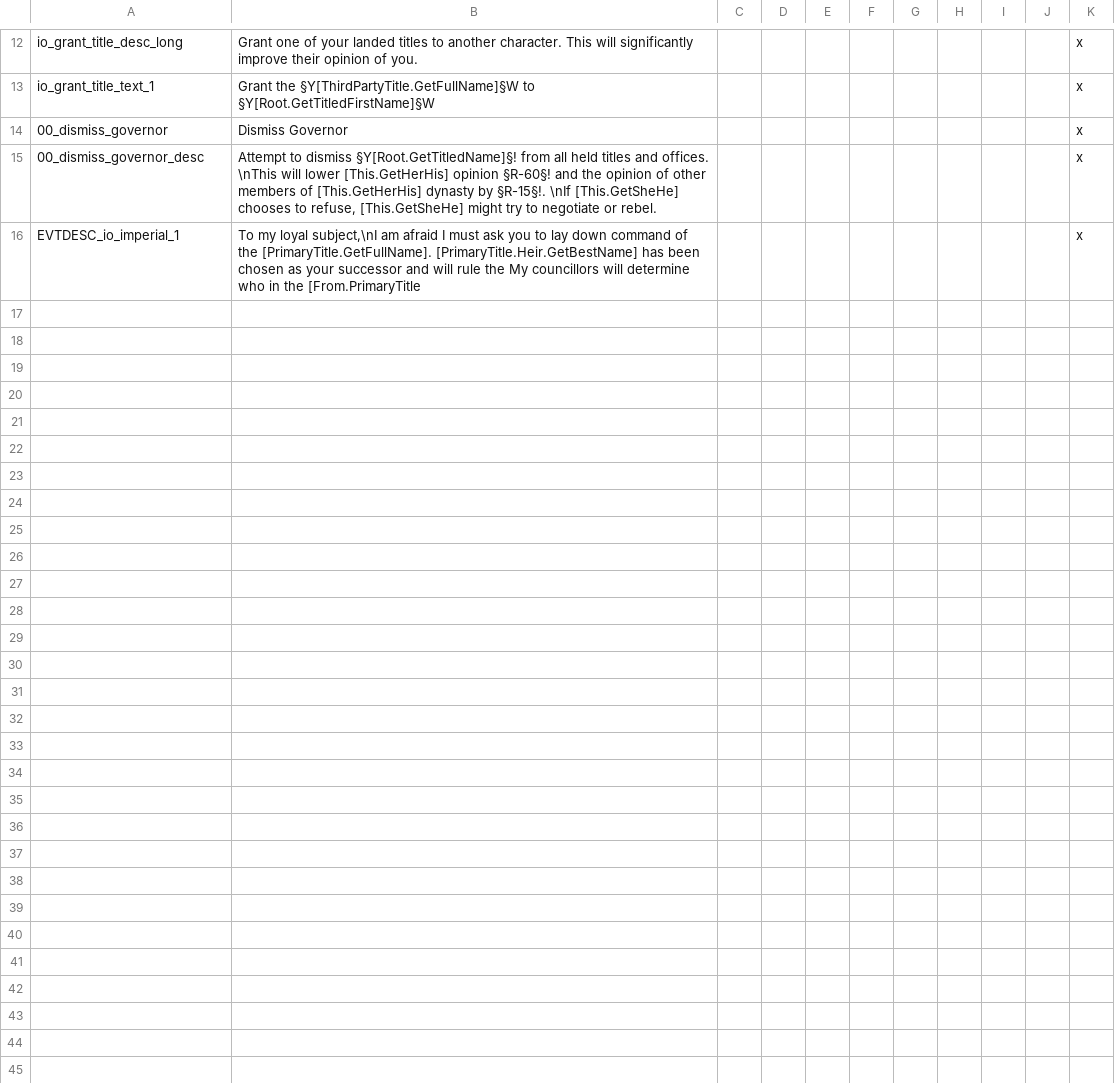
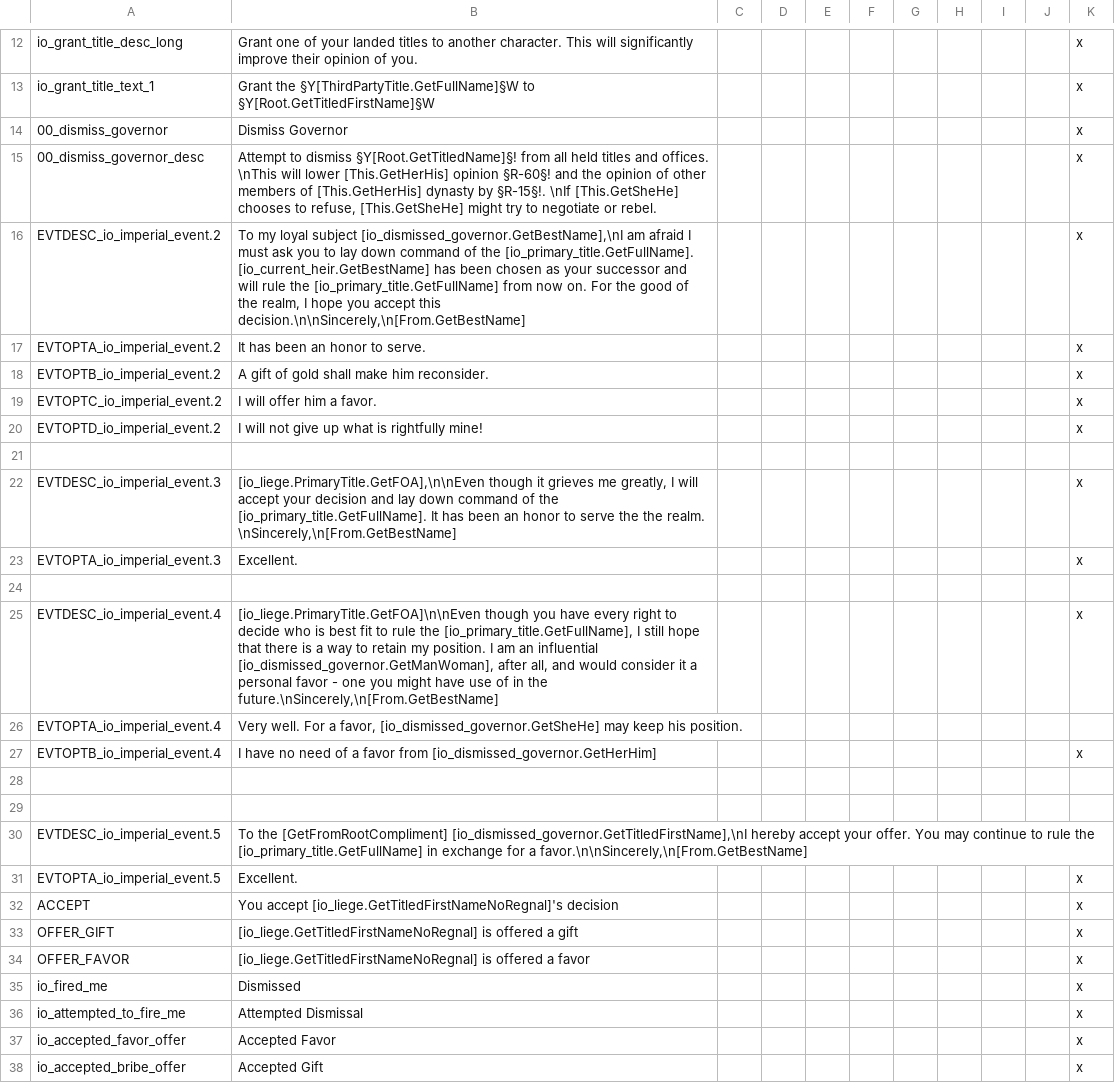
Before and after one commit to DarkwingGames/imperial_overhaul, a CSV file: localisation/00_io_imperial.csv, drawn as a sheet; only a part is shown, gaps mark what is left out.

```diff
--- a/localisation/00_io_imperial.csv
+++ b/localisation/00_io_imperial.csv
@@ -15,2 +15,24 @@ io_grant_title_text_1;Grant the §Y[ThirdPartyTitle.GetFullName]§W to §Y[Root.
 00_dismiss_governor_desc;Attempt to dismiss §Y[Root.GetTitledName]§! from all held titles and offices. \nThis will lower [This.GetHerHis] opinion §R-60§! and the opinion of other members of [This.GetHerHis] dynasty by §R-15§!. \nIf [This.GetSheHe] chooses to refuse, [This.GetSheHe] might try to negotiate or rebel.;;;;;;;;;x
-EVTDESC_io_imperial_1;To my loyal subject,\nI am afraid I must ask you to lay down command of the [PrimaryTitle.GetFullName]. [PrimaryTitle.Heir.GetBestName] has been chosen as your successor and will rule the My councillors will determine who in the [From.PrimaryTitle ;;;;;;;;;x
+EVTDESC_io_imperial_event.2;To my loyal subject [io_dismissed_governor.GetBestName],\nI am afraid I must ask you to lay down command of the [io_primary_title.GetFullName]. [io_current_heir.GetBestName] has been chosen as your successor and will rule the [io_primary_title.GetFullName] from now on. For the good of the realm, I hope you accept this decision.\n\nSincerely,\n[From.GetBestName];;;;;;;;;x
+EVTOPTA_io_imperial_event.2;It has been an honor to serve.;;;;;;;;;x
+EVTOPTB_io_imperial_event.2;A gift of gold shall make him reconsider.;;;;;;;;;x
+EVTOPTC_io_imperial_event.2;I will offer him a favor.;;;;;;;;;x
+EVTOPTD_io_imperial_event.2;I will not give up what is rightfully mine!;;;;;;;;;x
+
+EVTDESC_io_imperial_event.3;[io_liege.PrimaryTitle.GetFOA],\n\nEven though it grieves me greatly, I will accept your decision and lay down command of the [io_primary_title.GetFullName]. It has been an honor to serve the the realm. \nSincerely,\n[From.GetBestName];;;;;;;;;x
+EVTOPTA_io_imperial_event.3;Excellent.;;;;;;;;;x
+
+EVTDESC_io_imperial_event.4;[io_liege.PrimaryTitle.GetFOA]\n\nEven though you have every right to decide who is best fit to rule the [io_primary_title.GetFullName], I still hope that there is a way to retain my position. I am an influential [io_dismissed_governor.GetManWoman], after all, and would consider it a personal favor - one you might have use of in the future.\nSincerely,\n[From.GetBestName];;;;;;;;;x
+EVTOPTA_io_imperial_event.4;Very well. For a favor, [io_dismissed_governor.GetSheHe] may keep his position.
+EVTOPTB_io_imperial_event.4;I have no need of a favor from [io_dismissed_governor.GetHerHim];;;;;;;;;x
+
+
+EVTDESC_io_imperial_event.5;To the [GetFromRootCompliment] [io_dismissed_governor.GetTitledFirstName],\nI hereby accept your offer. You may continue to rule the [io_primary_title.GetFullName] in exchange for a favor.\n\nSincerely,\n[From.GetBestName]
+EVTOPTA_io_imperial_event.5;Excellent.;;;;;;;;;x
+ACCEPT;You accept [io_liege.GetTitledFirstNameNoRegnal]'s decision;;;;;;;;;x
+OFFER_GIFT;[io_liege.GetTitledFirstNameNoRegnal] is offered a gift;;;;;;;;;x
+OFFER_FAVOR;[io_liege.GetTitledFirstNameNoRegnal] is offered a favor;;;;;;;;;x
+io_fired_me;Dismissed;;;;;;;;;x
+io_attempted_to_fire_me;Attempted Dismissal;;;;;;;;;x
+io_accepted_favor_offer;Accepted Favor;;;;;;;;;x
+io_accepted_bribe_offer;Accepted Gift;;;;;;;;;x
```
Also changed, not shown: 5 other files.
